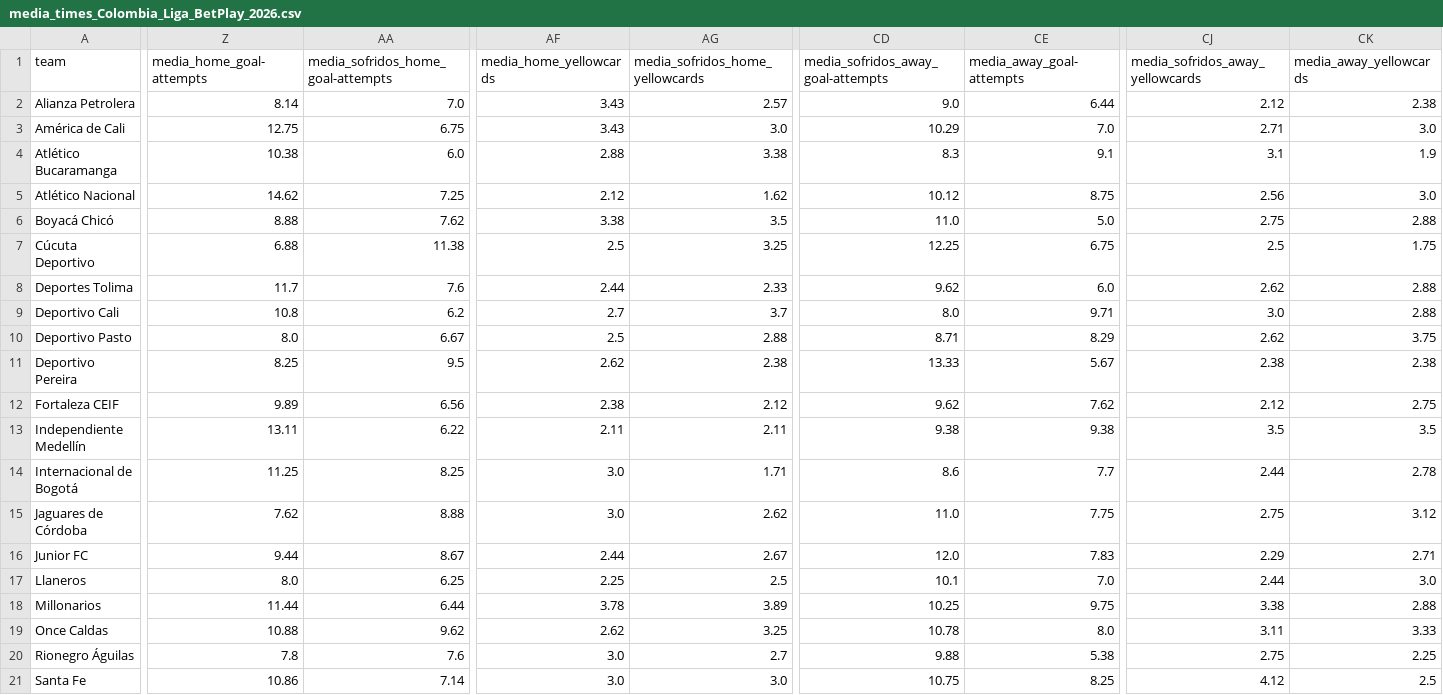
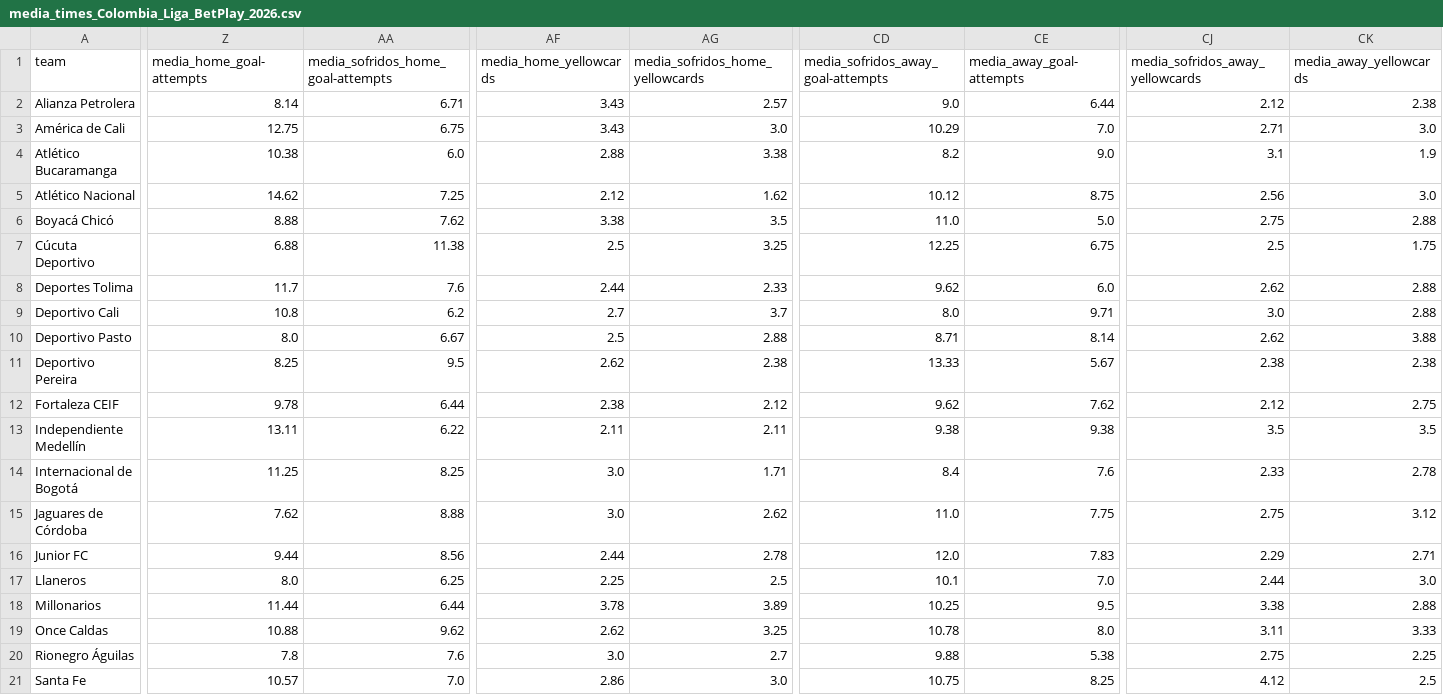
Before and after one commit to bet2all/bet2all, a CSV file: data/season_2026/stats_teams_2026/media_times_Colombia_Liga_BetPlay_2026.csv, drawn as a sheet; only a part is shown, gaps mark what is left out; the diff names each change by its address in the sheet, - before the commit and + after, or states it on an @@ line.

Commit message:
Atualizando data/season_2026/stats_teams_2026/media_times_Colombia_Liga_BetPlay_2026.csv via script

```diff
--- a/data/season_2026/stats_teams_2026/media_times_Colombia_Liga_BetPlay_2026.csv
+++ b/data/season_2026/stats_teams_2026/media_times_Colombia_Liga_BetPlay_2026.csv
-AA2: 7.0
+AA2: 6.71
-CD4: 8.3
+CD4: 8.2
-CE4 (media_away_goal-attempts): 9.1
+CE4 (media_away_goal-attempts): 9.0
-CE10 (media_away_goal-attempts): 8.29
+CE10 (media_away_goal-attempts): 8.14
-CK10 (media_away_yellowcards): 3.75
+CK10 (media_away_yellowcards): 3.88
-Z12 (media_home_goal-attempts): 9.89
+Z12 (media_home_goal-attempts): 9.78
-AA12: 6.56
+AA12: 6.44
-CD14: 8.6
+CD14: 8.4
-CE14 (media_away_goal-attempts): 7.7
+CE14 (media_away_goal-attempts): 7.6
-CJ14 (media_sofridos_away_yellowcards): 2.44
+CJ14 (media_sofridos_away_yellowcards): 2.33
-AA16: 8.67
+AA16: 8.56
-AG16 (media_sofridos_home_yellowcards): 2.67
+AG16 (media_sofridos_home_yellowcards): 2.78
-CE18 (media_away_goal-attempts): 9.75
+CE18 (media_away_goal-attempts): 9.5
-Z21 (media_home_goal-attempts): 10.86
+Z21 (media_home_goal-attempts): 10.57
-AA21: 7.14
+AA21: 7.0
-AF21 (media_home_yellowcards): 3.0
+AF21 (media_home_yellowcards): 2.86
```
